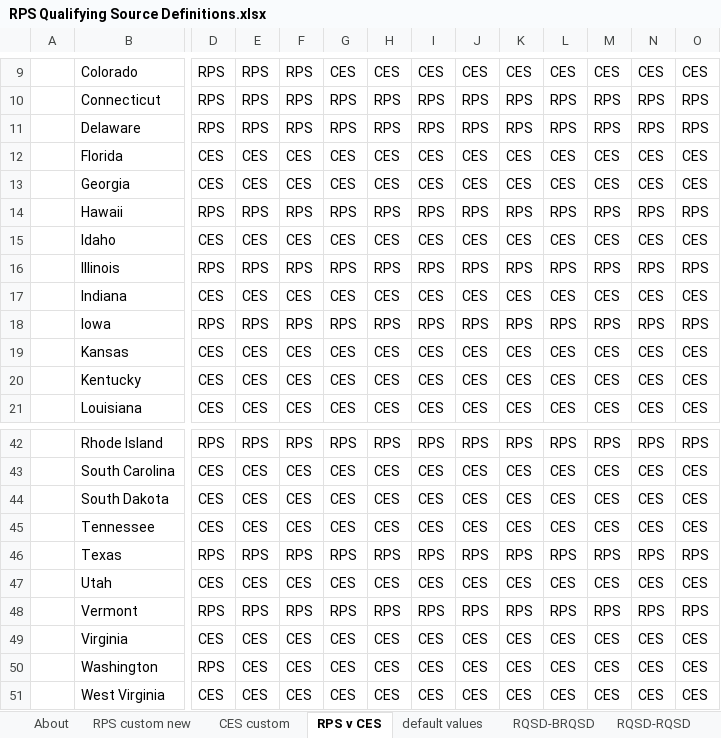
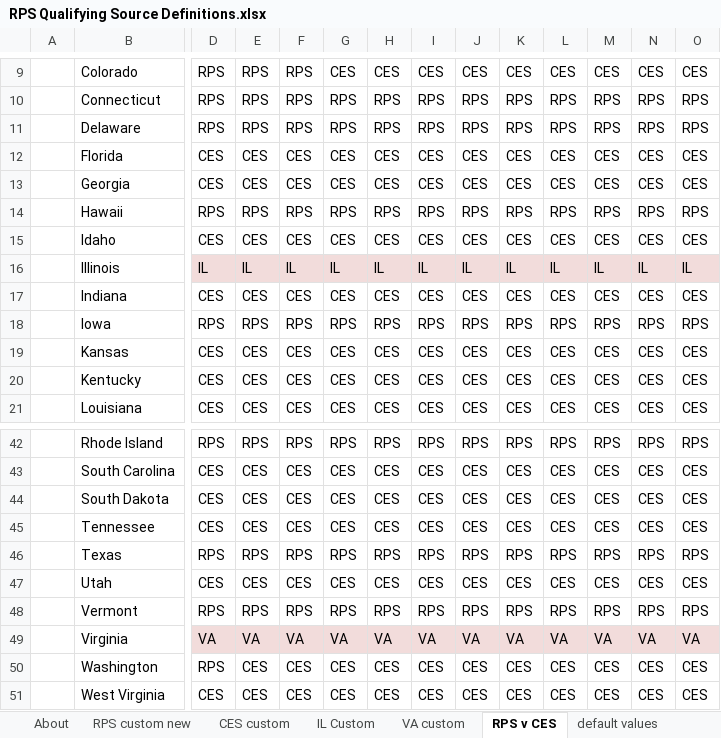
Before and after one commit to EnergyInnovation/eps-indiana, an Excel workbook: InputData/elec/RQSD/RPS Qualifying Source Definitions.xlsx, sheet RPS v CES, drawn as a sheet; only a part is shown, gaps mark what is left out; values as stored, in another font and other column widths than the file's, no borders; conditional formats not drawn; the diff covers the shown part only; the diff names each change by its address in the sheet, - before the commit and + after, or states it on an @@ line.

```diff
--- a/InputData/elec/RQSD/RPS Qualifying Source Definitions.xlsx (sheet RPS v CES)
+++ b/InputData/elec/RQSD/RPS Qualifying Source Definitions.xlsx (sheet RPS v CES)
+sheet tab: IL Custom
+sheet tab: VA custom
-D16: RPS
+D16: IL
-D16:O16 fill: none
+D16:O16 fill: #F2DCDB
-E16: RPS
+E16: IL
-F16: RPS
+F16: IL
-G16: RPS
+G16: IL
-H16: RPS
+H16: IL
-I16: RPS
+I16: IL
-J16: RPS
+J16: IL
-K16: RPS
+K16: IL
-L16: RPS
+L16: IL
-M16: RPS
+M16: IL
-N16: RPS
+N16: IL
-O16: RPS
+O16: IL
-D49: CES
+D49: VA
-D49:O49 fill: none
+D49:O49 fill: #F2DCDB
-E49: CES
+E49: VA
-F49: CES
+F49: VA
-G49: CES
+G49: VA
-H49: CES
+H49: VA
-I49: CES
+I49: VA
-J49: CES
+J49: VA
-K49: CES
+K49: VA
-L49: CES
+L49: VA
-M49: CES
+M49: VA
-N49: CES
+N49: VA
-O49: CES
+O49: VA
```
Also changed, not shown: 38 edited cells and cell formats elsewhere in this sheet, sheet CES custom, sheet About, formulas that keep their value, InputData/elec/BBNPPTY/BAU Ban New Power Plants This Year.xlsx, InputData/elec/CDRDfRCP/Cln Dsptchble Rsrc Dmnd for Rlbty Curve Param.xlsx, 2 other files.
